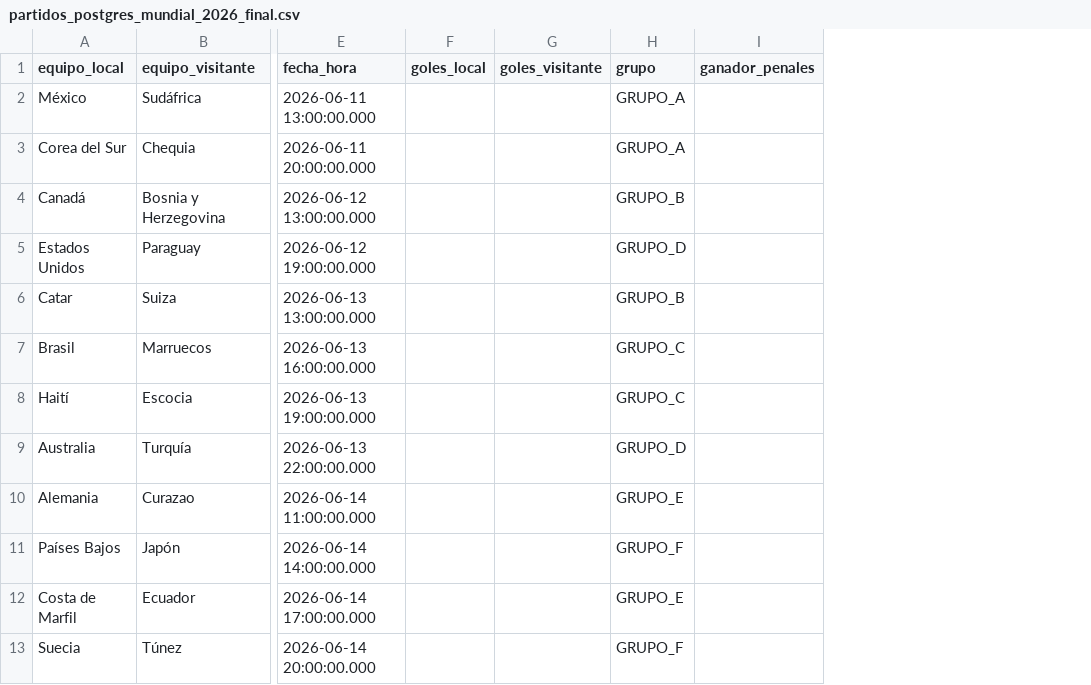
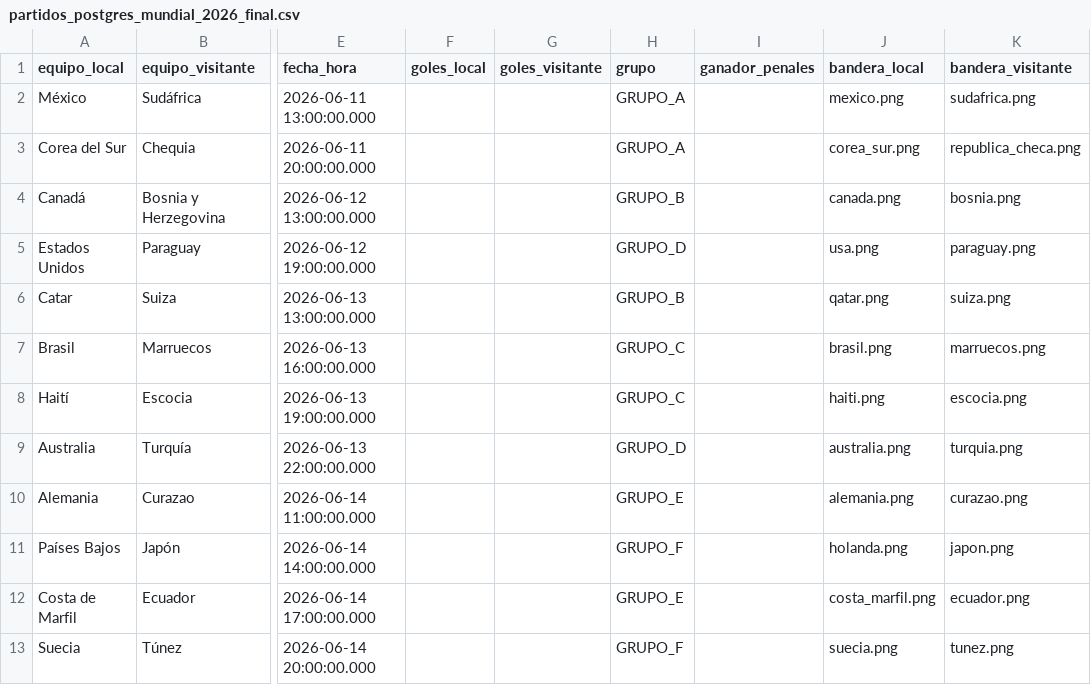
Before and after one commit to gersonvel/mundial, a CSV file: partidos_postgres_mundial_2026_final.csv, drawn as a sheet; only a part is shown, gaps mark what is left out; the diff names each change by its address in the sheet, - before the commit and + after, or states it on an @@ line.

Commit message:
se agregan las banderas

```diff
--- a/partidos_postgres_mundial_2026_final.csv
+++ b/partidos_postgres_mundial_2026_final.csv
+column J (bandera_local), rows 2-13: mexico.png | corea_sur.png | canada.png | usa.png | qatar.png | brasil.png | haiti.png | australia.png | alemania.png | holanda.png | costa_marfil.png | suecia.png
+column K (bandera_visitante), rows 2-13: sudafrica.png | republica_checa.png | bosnia.png | paraguay.png | suiza.png | marruecos.png | escocia.png | turquia.png | curazao.png | japon.png | ecuador.png | tunez.png
```
Also changed, not shown: 3 other files.
